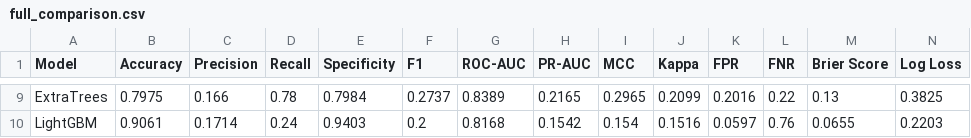
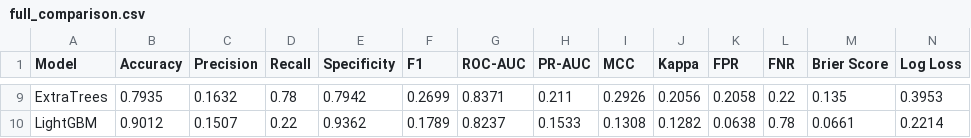
Before and after one commit to himanshu1898/major-project-of-stroke-pre, a CSV file: results/metrics/full_comparison.csv, drawn as a sheet; only a part is shown, gaps mark what is left out; the diff covers the shown part only; the diff names each change by its address in the sheet, - before the commit and + after, or states it on an @@ line.

```diff
--- a/results/metrics/full_comparison.csv
+++ b/results/metrics/full_comparison.csv
-B9 (Accuracy): 0.7975
+B9 (Accuracy): 0.7935
-C9 (Precision): 0.166
+C9 (Precision): 0.1632
-E9 (Specificity): 0.7984
+E9 (Specificity): 0.7942
-F9 (F1): 0.2737
+F9 (F1): 0.2699
-G9 (ROC-AUC): 0.8389
+G9 (ROC-AUC): 0.8371
-H9 (PR-AUC): 0.2165
+H9 (PR-AUC): 0.211
-I9 (MCC): 0.2965
+I9 (MCC): 0.2926
-J9 (Kappa): 0.2099
+J9 (Kappa): 0.2056
-K9 (FPR): 0.2016
+K9 (FPR): 0.2058
-M9 (Brier Score): 0.13
+M9 (Brier Score): 0.135
-N9 (Log Loss): 0.3825
+N9 (Log Loss): 0.3953
-B10 (Accuracy): 0.9061
+B10 (Accuracy): 0.9012
-C10 (Precision): 0.1714
+C10 (Precision): 0.1507
-D10 (Recall): 0.24
+D10 (Recall): 0.22
-E10 (Specificity): 0.9403
+E10 (Specificity): 0.9362
-F10 (F1): 0.2
+F10 (F1): 0.1789
-G10 (ROC-AUC): 0.8168
+G10 (ROC-AUC): 0.8237
-H10 (PR-AUC): 0.1542
+H10 (PR-AUC): 0.1533
-I10 (MCC): 0.154
+I10 (MCC): 0.1308
-J10 (Kappa): 0.1516
+J10 (Kappa): 0.1282
-K10 (FPR): 0.0597
+K10 (FPR): 0.0638
-L10 (FNR): 0.76
+L10 (FNR): 0.78
-M10 (Brier Score): 0.0655
+M10 (Brier Score): 0.0661
-N10 (Log Loss): 0.2203
+N10 (Log Loss): 0.2214
```
Also changed, not shown: 73 edited cells elsewhere in this file, catboost_info/learn_error.tsv, catboost_info/time_left.tsv, 39 other files.
